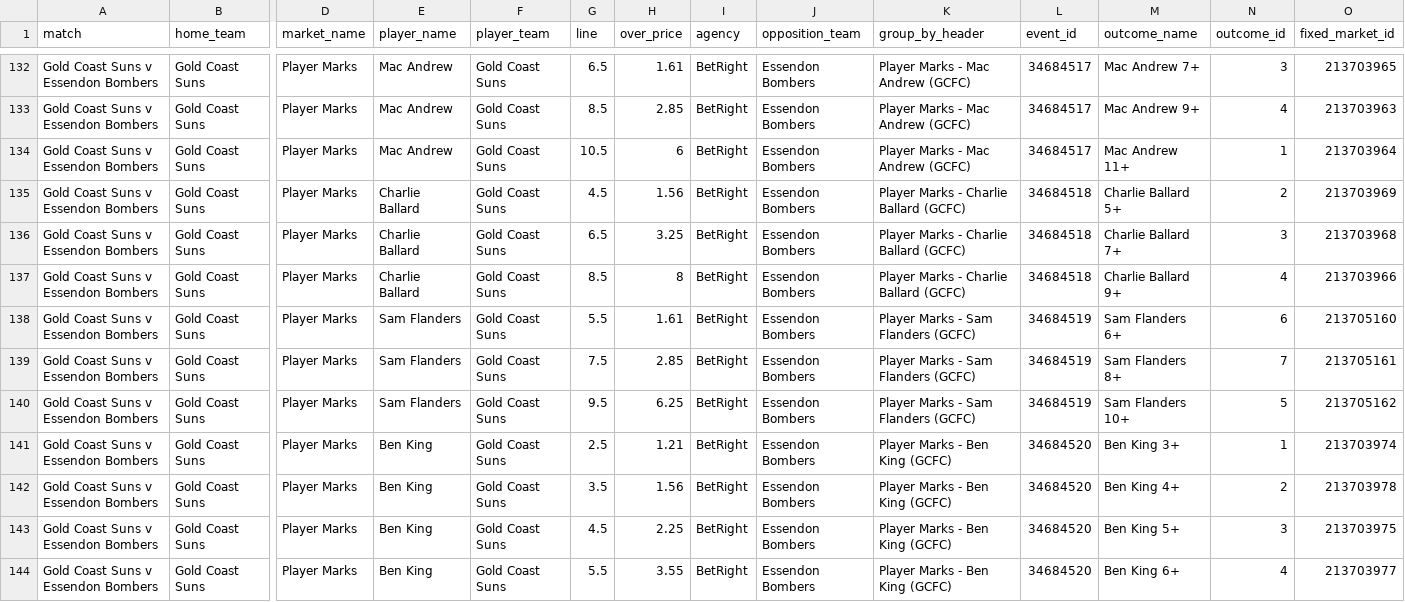
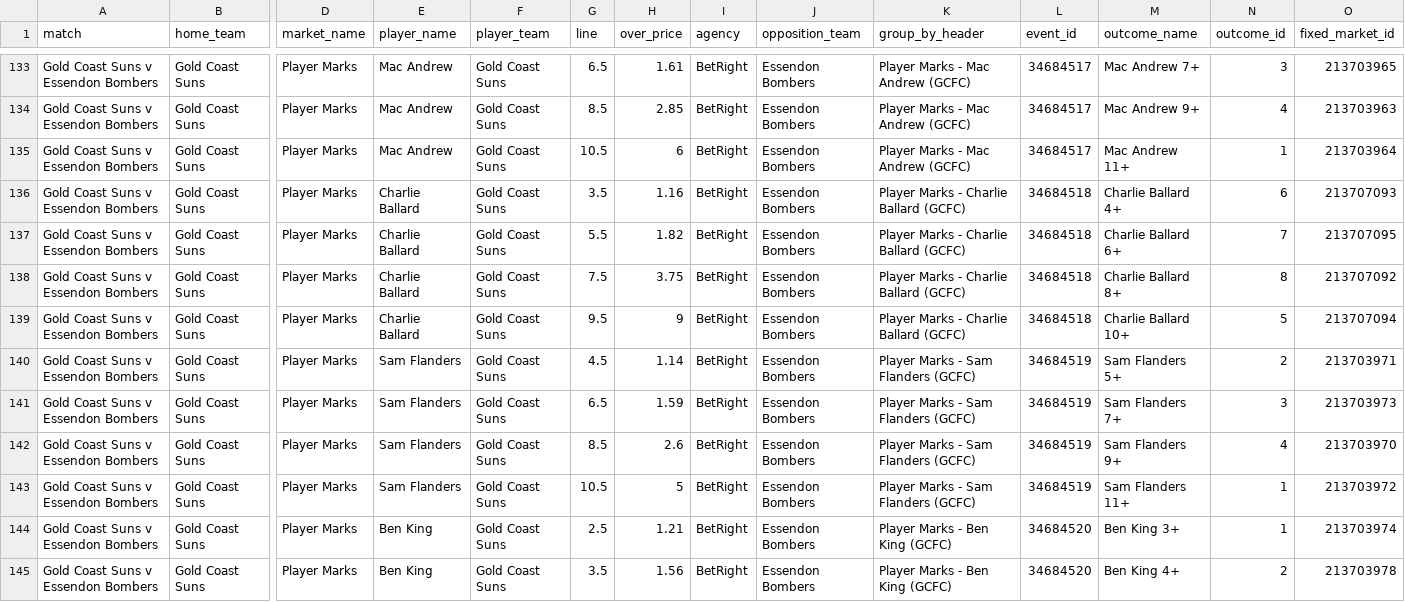
Before and after one commit to jamesbrown1417/AFL, a CSV file: Data/scraped_odds/betright_player_marks.csv, drawn as a sheet; only a part is shown, gaps mark what is left out; the shorter side is filled out with more unchanged rows; addresses are those after the commit; rows hold the shown columns only; the diff covers the shown part only; the diff names each change by its address in the sheet, - before the commit and + after, or states it on an @@ line.

```diff
--- a/Data/scraped_odds/betright_player_marks.csv
+++ b/Data/scraped_odds/betright_player_marks.csv
-G136 (line): 4.5
+G136 (line): 3.5
-H136 (over_price): 1.56
+H136 (over_price): 1.16
-M136 (outcome_name): Charlie Ballard 5+
+M136 (outcome_name): Charlie Ballard 4+
-N136 (outcome_id): 2
+N136 (outcome_id): 6
-O136 (fixed_market_id): 213703969
+O136 (fixed_market_id): 213707093
-G137 (line): 6.5
+G137 (line): 5.5
-H137 (over_price): 3.25
+H137 (over_price): 1.82
-M137 (outcome_name): Charlie Ballard 7+
+M137 (outcome_name): Charlie Ballard 6+
-N137 (outcome_id): 3
+N137 (outcome_id): 7
-O137 (fixed_market_id): 213703968
+O137 (fixed_market_id): 213707095
-G138 (line): 8.5
+G138 (line): 7.5
-H138 (over_price): 8
+H138 (over_price): 3.75
-M138 (outcome_name): Charlie Ballard 9+
+M138 (outcome_name): Charlie Ballard 8+
-N138 (outcome_id): 4
+N138 (outcome_id): 8
-O138 (fixed_market_id): 213703966
+O138 (fixed_market_id): 213707092
+row 139: Gold Coast Suns v Essendon Bombers | Gold Coast Suns | Player Marks | Charlie Ballard | Gold Coast Suns | 9.5 | 9 | BetRight | Essendon Bombers | Player Marks - Charlie Ballard (GCFC) | 34684518 | Charlie Ballard 10+ | 5 | 213707094
-G140 (line): 5.5
+G140 (line): 4.5
-H140 (over_price): 1.61
+H140 (over_price): 1.14
-M140 (outcome_name): Sam Flanders 6+
+M140 (outcome_name): Sam Flanders 5+
-N140 (outcome_id): 6
+N140 (outcome_id): 2
-O140 (fixed_market_id): 213705160
+O140 (fixed_market_id): 213703971
-G141 (line): 7.5
+G141 (line): 6.5
-H141 (over_price): 2.85
+H141 (over_price): 1.59
-M141 (outcome_name): Sam Flanders 8+
+M141 (outcome_name): Sam Flanders 7+
-N141 (outcome_id): 7
+N141 (outcome_id): 3
-O141 (fixed_market_id): 213705161
+O141 (fixed_market_id): 213703973
+row 142: Gold Coast Suns v Essendon Bombers | Gold Coast Suns | Player Marks | Sam Flanders | Gold Coast Suns | 8.5 | 2.6 | BetRight | Essendon Bombers | Player Marks - Sam Flanders (GCFC) | 34684519 | Sam Flanders 9+ | 4 | 213703970
-G143 (line): 9.5
+G143 (line): 10.5
-H143 (over_price): 6.25
+H143 (over_price): 5
-M143 (outcome_name): Sam Flanders 10+
+M143 (outcome_name): Sam Flanders 11+
-N143 (outcome_id): 5
+N143 (outcome_id): 1
-O143 (fixed_market_id): 213705162
+O143 (fixed_market_id): 213703972
```
Also changed, not shown: 1 added row, 2 removed rows and 46 edited cells elsewhere in this file, Data/scraped_odds/betright_player_tackles.csv, Data/scraped_odds/dabble_player_goals.csv, 39 other files.
